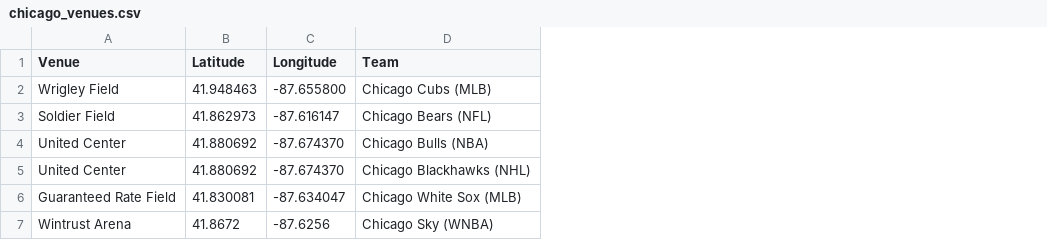
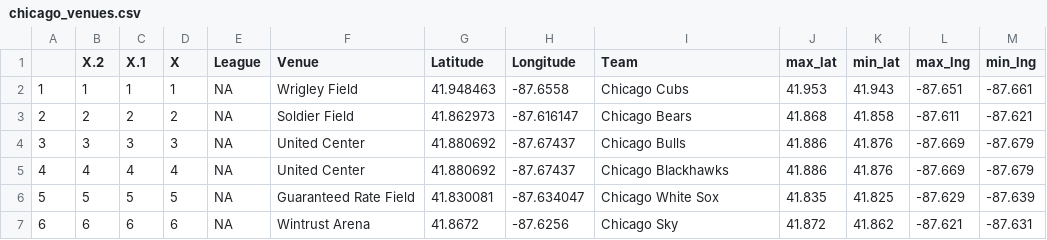
Before and after one commit to immeers/divvy_analysis, a CSV file: chicago_venues.csv, drawn as a sheet; addresses are those after the commit; the diff names each change by its address in the sheet, - before the commit and + after, or states it on an @@ line.

```diff
--- a/chicago_venues.csv
+++ b/chicago_venues.csv
+column A, rows 2-7: 1 | 2 | 3 | 4 | 5 | 6
+column B (X.2), rows 2-7: 1 | 2 | 3 | 4 | 5 | 6
+column C (X.1), rows 2-7: 1 | 2 | 3 | 4 | 5 | 6
+column D (X), rows 2-7: 1 | 2 | 3 | 4 | 5 | 6
+column E (League), rows 2-7: all NA
+column J (max_lat), rows 2-7: 41.953 | 41.868 | 41.886 | 41.886 | 41.835 | 41.872
+column K (min_lat), rows 2-7: 41.943 | 41.858 | 41.876 | 41.876 | 41.825 | 41.862
+column L (max_lng), rows 2-7: -87.651 | -87.611 | -87.669 | -87.669 | -87.629 | -87.621
+column M (min_lng), rows 2-7: -87.661 | -87.621 | -87.679 | -87.679 | -87.639 | -87.631
-H2 (Longitude): -87.655800
+H2 (Longitude): -87.6558
-I2 (Team): Chicago Cubs (MLB)
+I2 (Team): Chicago Cubs
-I3 (Team): Chicago Bears (NFL)
+I3 (Team): Chicago Bears
-H4:H5 (Longitude): -87.674370
+H4:H5 (Longitude): -87.67437
-I4 (Team): Chicago Bulls (NBA)
+I4 (Team): Chicago Bulls
-I5 (Team): Chicago Blackhawks (NHL)
+I5 (Team): Chicago Blackhawks
-I6 (Team): Chicago White Sox (MLB)
+I6 (Team): Chicago White Sox
-I7 (Team): Chicago Sky (WNBA)
+I7 (Team): Chicago Sky
```
Also changed, not shown: 1 other file.
